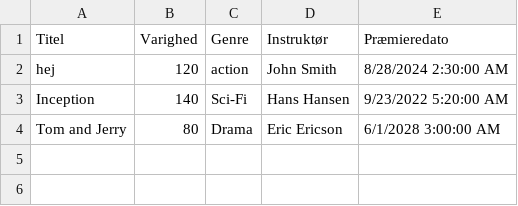
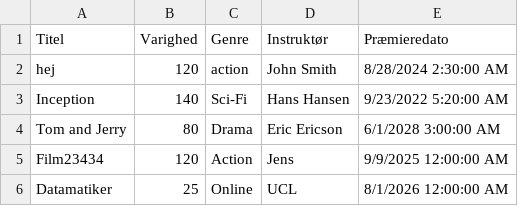
Before and after one commit to UCL-Team8-The-Movies/TheMoviesF-lles, a CSV file: Movies.csv, drawn as a sheet; the diff names each change by its address in the sheet, - before the commit and + after, or states it on an @@ line.

```diff
--- a/Movies.csv
+++ b/Movies.csv
+row 5: Film23434 | 120 | Action | Jens | 9/9/2025 12:00:00 AM
+row 6: Datamatiker | 25 | Online | UCL | 8/1/2026 12:00:00 AM
```
Also changed, not shown: Showings.csv, 9 other files.
